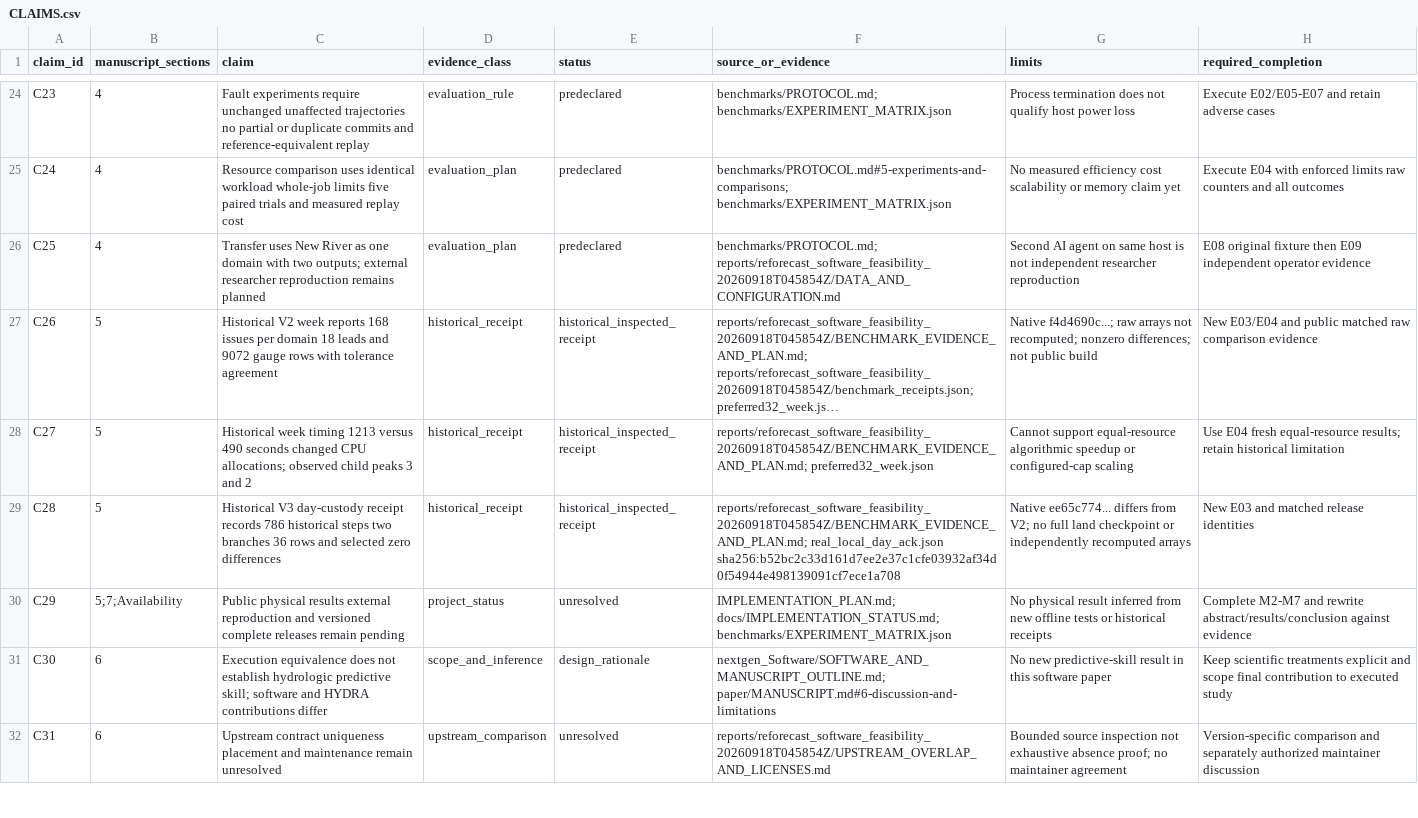
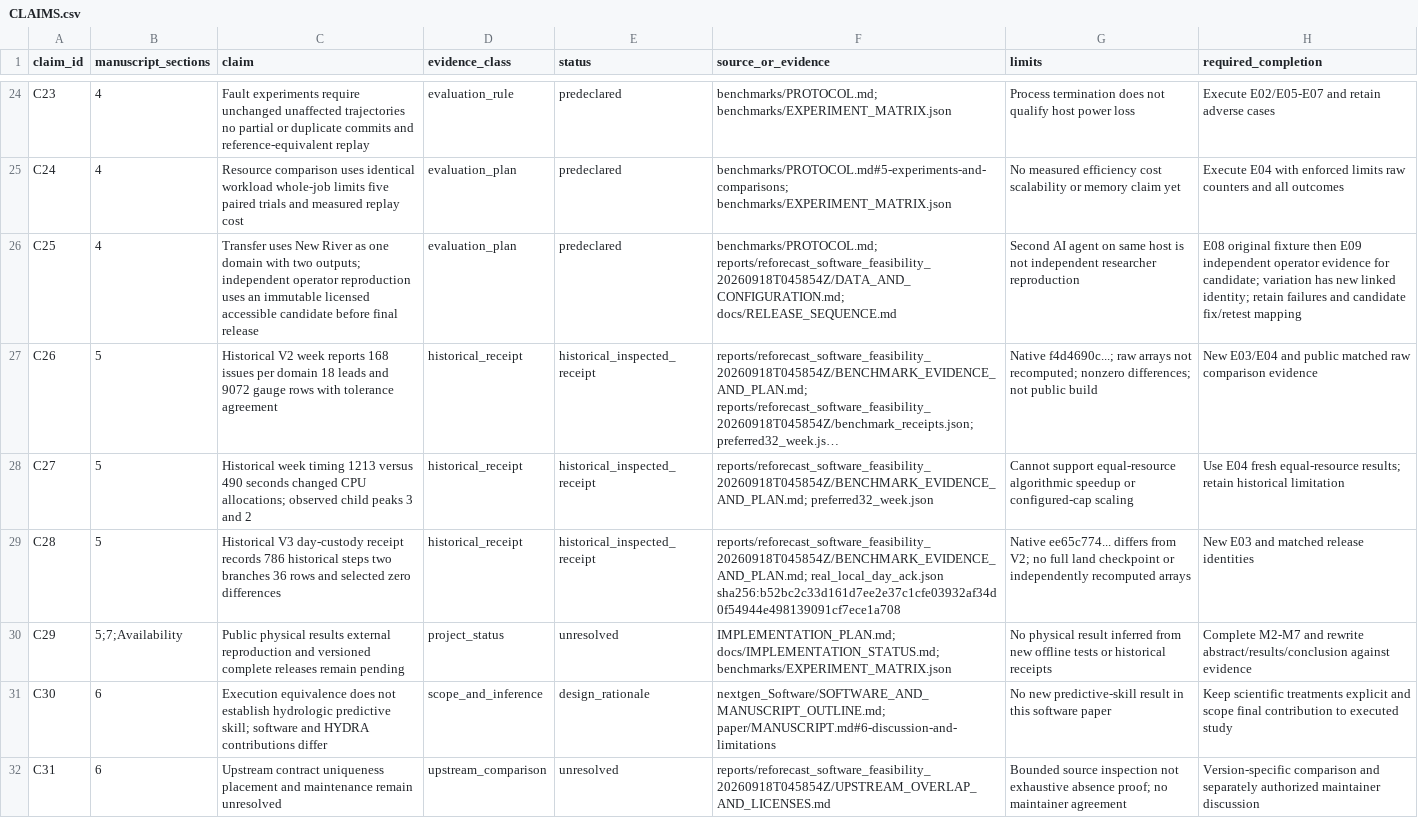
Before and after one commit to Mitchel34/nextgen-reforecast-software, a CSV file: paper/CLAIMS.csv, drawn as a sheet; only a part is shown, gaps mark what is left out; long unchanged cells end in …; the diff covers the shown part only; the diff names each change by its address in the sheet, - before the commit and + after, or states it on an @@ line.

```diff
--- a/paper/CLAIMS.csv
+++ b/paper/CLAIMS.csv
-C26 (claim): …two outputs; external researcher reproduction remains planned
+C26 (claim): …two outputs; independent operator reproduction uses an immutable licensed accessible candidate before final release
-F26 (source_or_evidence): benchmarks/PROTOCOL.md; reports/reforecast_software_feasibility_20260918T045854Z/DATA_AND_CONFIGURATION.md
+F26 (source_or_evidence): benchmarks/PROTOCOL.md; reports/reforecast_software_feasibility_20260918T045854Z/DATA_AND_CONFIGURATION.md; docs/RELEASE_SEQUENCE.md
-H26 (required_completion): …operator evidence
+H26 (required_completion): …operator evidence for candidate; variation has new linked identity; retain failures and candidate fix/retest mapping
```
Also changed, not shown: 3 edited cells elsewhere in this file, 19 other files.
